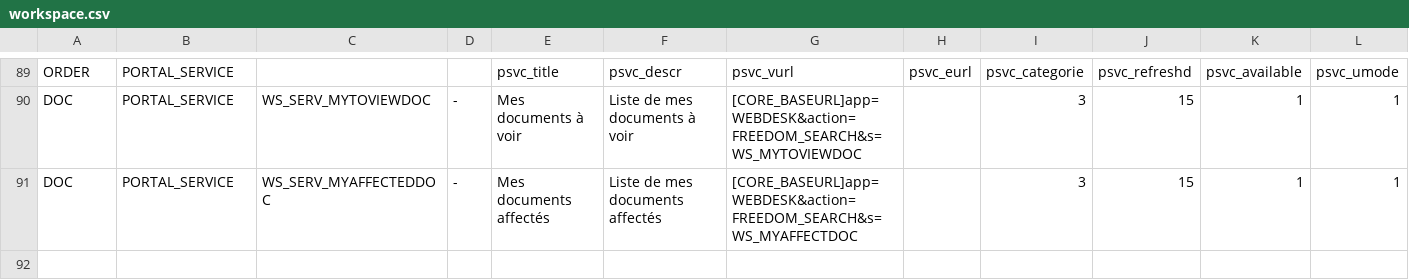
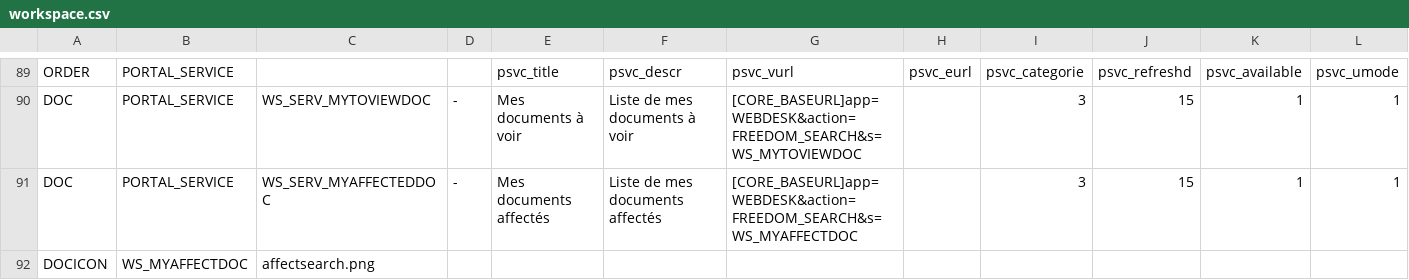
Before and after one commit to Eric-Brison/dynacase-workspace, a CSV file: workspace.csv, drawn as a sheet; only a part is shown, gaps mark what is left out; rows hold the shown columns only; the diff names each change by its address in the sheet, - before the commit and + after, or states it on an @@ line.

```diff
--- a/workspace.csv
+++ b/workspace.csv
+row 92: DOCICON | WS_MYAFFECTDOC | affectsearch.png
```
Also changed, not shown: 8 other files.
